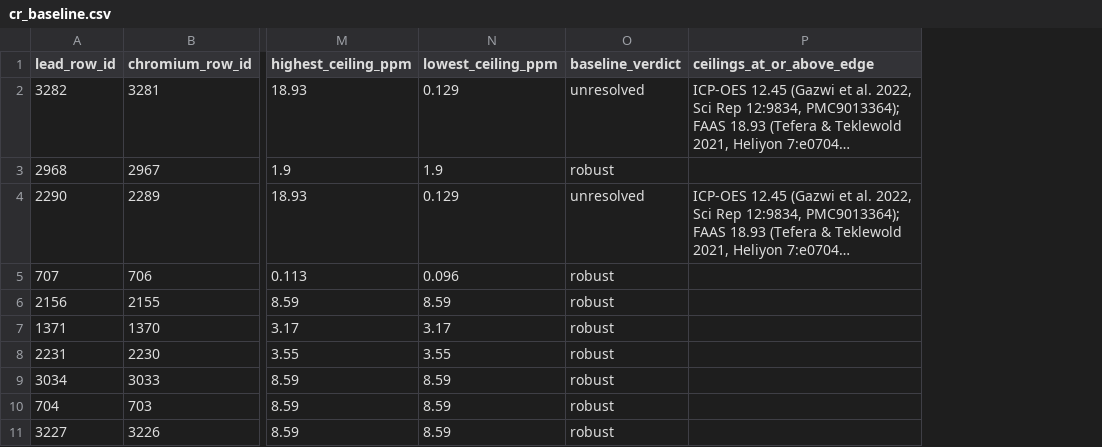
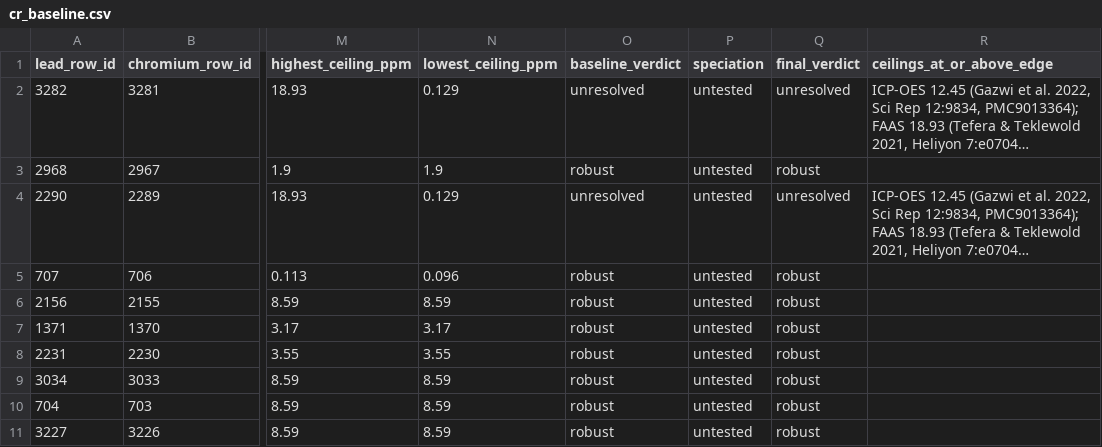
Before and after one commit to munimtechnologies/spice-lead-recalls, a CSV file: data/cr_baseline.csv, drawn as a sheet; only a part is shown, gaps mark what is left out; long unchanged cells end in …; the diff names each change by its address in the sheet, - before the commit and + after, or states it on an @@ line.

Commit message:
cr_baseline 0.2.0: optional Cr(VI) speciation gate; NYC baseline unchanged (34 pairs, 32 robust, 2 unresolved)

```diff
--- a/data/cr_baseline.csv
+++ b/data/cr_baseline.csv
+column P (speciation), rows 2-11: all untested
+column Q (final_verdict), rows 2-11: unresolved | robust | unresolved | robust | robust | robust | robust | robust | robust | robust
```
Also changed, not shown: 5 other files.
